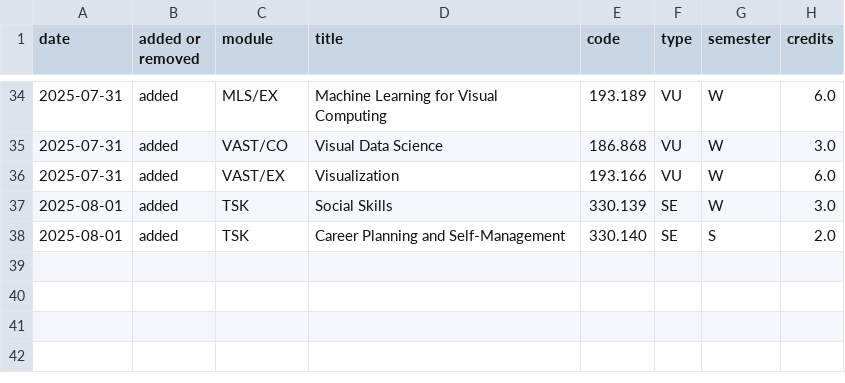
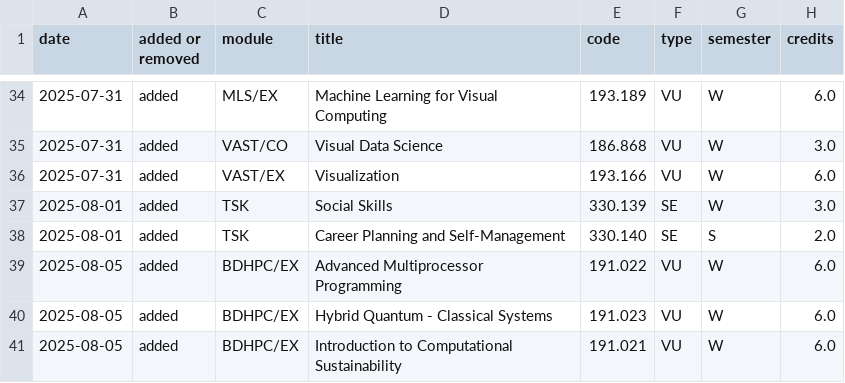
Before and after one commit to Emile-Jn/tiss-curriculum-scraper, a TSV file: logs.tsv, drawn as a sheet; only a part is shown, gaps mark what is left out; the diff names each change by its address in the sheet, - before the commit and + after, or states it on an @@ line.

```diff
--- a/logs.tsv
+++ b/logs.tsv
+row 39: 2025-08-05 | added | BDHPC/EX | Advanced Multiprocessor Programming | 191.022 | VU | W | 6.0
+row 40: 2025-08-05 | added | BDHPC/EX | Hybrid Quantum - Classical Systems | 191.023 | VU | W | 6.0
+row 41: 2025-08-05 | added | BDHPC/EX | Introduction to Computational Sustainability | 191.021 | VU | W | 6.0
```
Also changed, not shown: curriculum.tsv.
